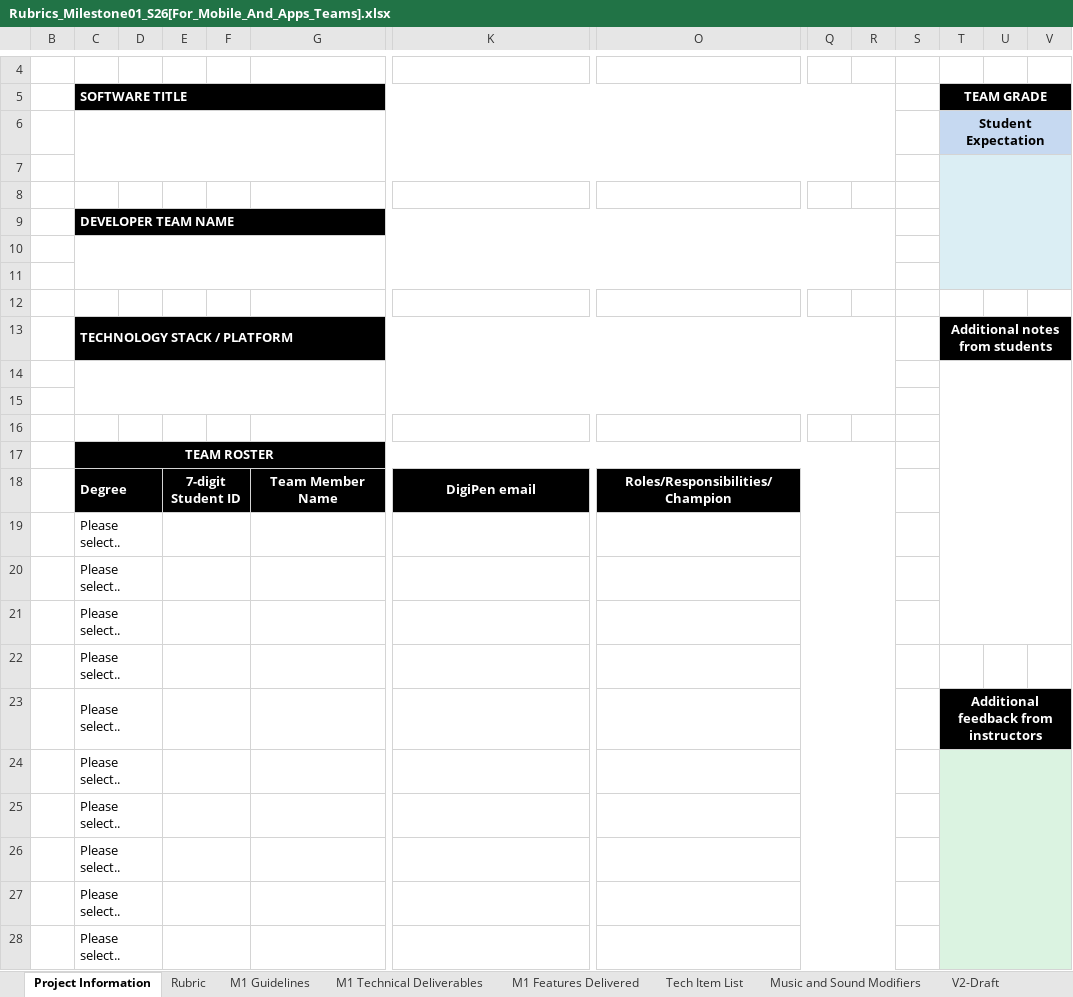
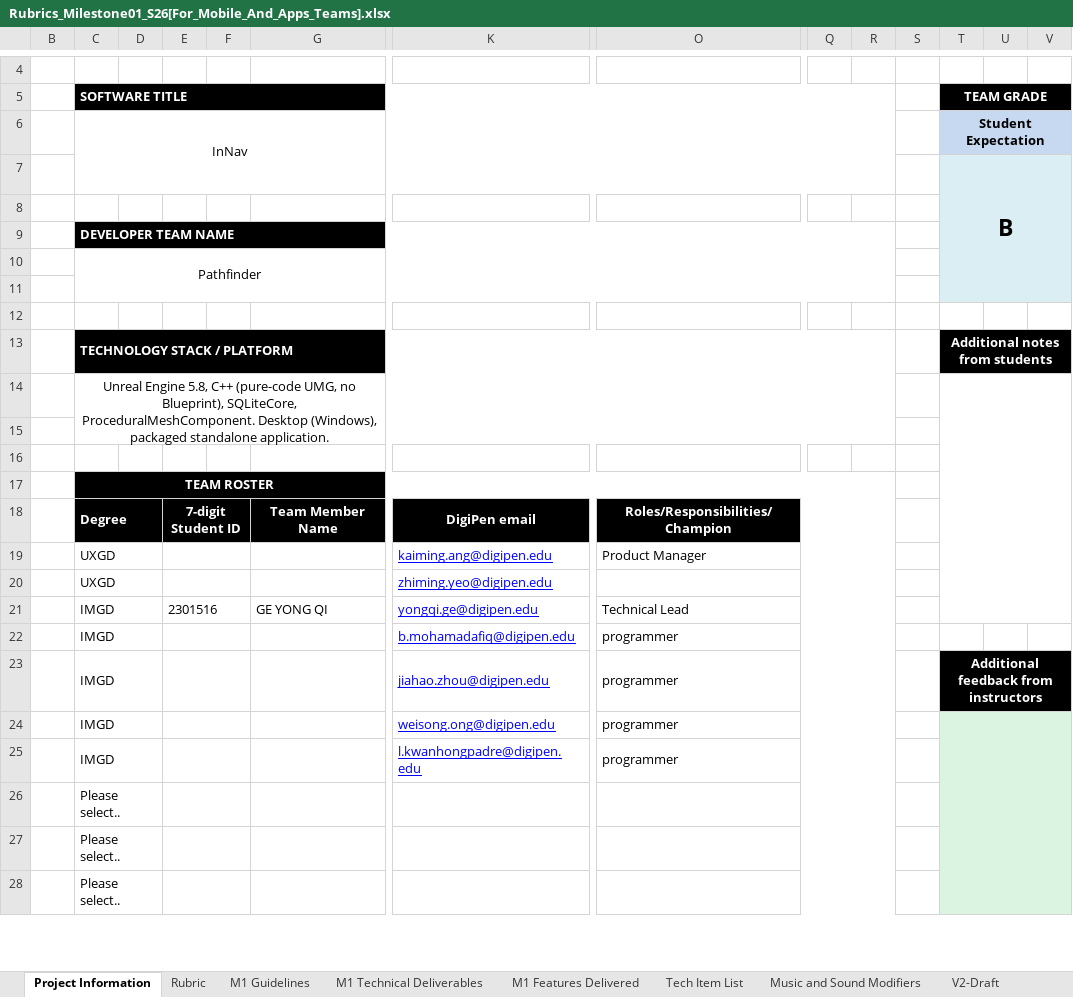
Before and after one commit to GYQ-SIT/Pathfinder-InNav, an Excel workbook: docs/planning/Rubrics_Milestone01_S26[For_Mobile_And_Apps_Teams].xlsx, sheet Project Information, drawn as a sheet; only a part is shown, gaps mark what is left out; values as stored, in another font and other column widths than the file's, no borders; removed rows and columns are numbered as before the commit, all else as after; rows hold the shown columns only; the diff names each change by its address in the sheet, - before the commit and + after, or states it on an @@ line.

Commit message:
Fill in Project Information (software title, team roster, tech stack, student expectation) in the M1 Rubrics workbook

```diff
--- a/docs/planning/Rubrics_Milestone01_S26[For_Mobile_And_Apps_Teams].xlsx (sheet Project Information)
+++ b/docs/planning/Rubrics_Milestone01_S26[For_Mobile_And_Apps_Teams].xlsx (sheet Project Information)
-C6: (empty)
+C6: InNav
-T7: (empty)
+T7: B
-C10: (empty)
+C10: Pathfinder
-C14: (empty)
+C14: Unreal Engine 5.8, C++ (pure-code UMG, no Blueprint), SQLiteCore, ProceduralMeshComponent. Desktop (Windows), packaged standalone application.
-row 19:  | Please select..
-row 20:  | Please select..
-row 21:  | Please select..
-row 22:  | Please select..
-row 23:  | Please select.. |  |  |  |  |  |  |  |  |  | Additional feedback from instructors
-row 24:  | Please select..
-row 25:  | Please select..
+row 19:  | UXGD |  |  |  |  | kaiming.ang@digipen.edu | Product Manager
+row 20:  | UXGD |  |  |  |  | zhiming.yeo@digipen.edu
+row 21:  | IMGD |  | 2301516 |  | GE YONG QI | yongqi.ge@digipen.edu | Technical Lead
+row 22:  | IMGD |  |  |  |  | b.mohamadafiq@digipen.edu | programmer
+row 23:  | IMGD |  |  |  |  | jiahao.zhou@digipen.edu | programmer |  |  |  | Additional feedback from instructors
+row 24:  | IMGD |  |  |  |  | weisong.ong@digipen.edu | programmer
+row 25:  | IMGD |  |  |  |  | l.kwanhongpadre@digipen.edu | programmer
```
